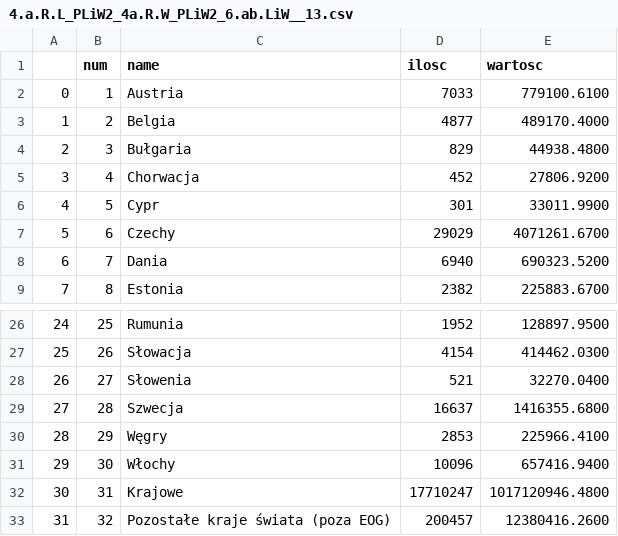
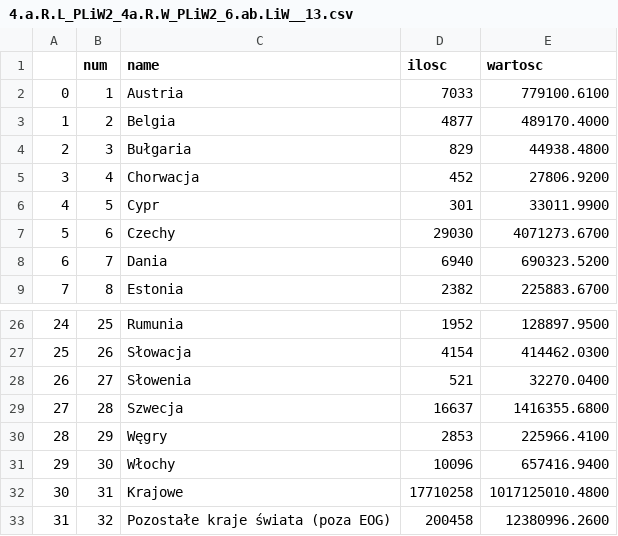
Before and after one commit to kanies89/nbp_automate, a CSV file: temp/2023_2/4.a.R.L_PLiW2_4a.R.W_PLiW2_6.ab.LiW__13.csv, drawn as a sheet; only a part is shown, gaps mark what is left out.

```diff
--- a/temp/2023_2/4.a.R.L_PLiW2_4a.R.W_PLiW2_6.ab.LiW__13.csv
+++ b/temp/2023_2/4.a.R.L_PLiW2_4a.R.W_PLiW2_6.ab.LiW__13.csv
@@ -6,3 +6,3 @@
 4,5,Cypr,301,33011.9900
-5,6,Czechy,29029,4071261.6700
+5,6,Czechy,29030,4071273.6700
 6,7,Dania,6940,690323.5200
@@ -31,3 +31,3 @@
 29,30,Włochy,10096,657416.9400
-30,31,Krajowe,17710247,1017120946.4800
-31,32,Pozostałe kraje świata (poza EOG),200457,12380416.2600
+30,31,Krajowe,17710258,1017125010.4800
+31,32,Pozostałe kraje świata (poza EOG),200458,12380996.2600
```
Also changed, not shown: temp/2023_2/4.a.R.L_PLiW2_4a.R.W_PLiW2_6.ab.LiW__15.csv, temp/2023_2/4.a.R.L_PLiW2_4a.R.W_PLiW2_6.ab.LiW__17.csv, 26 other files.
